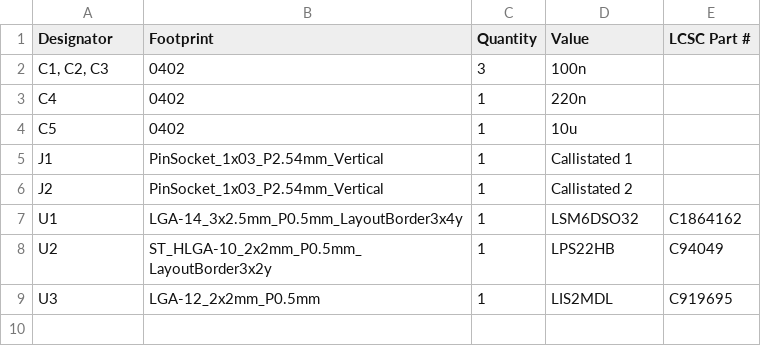
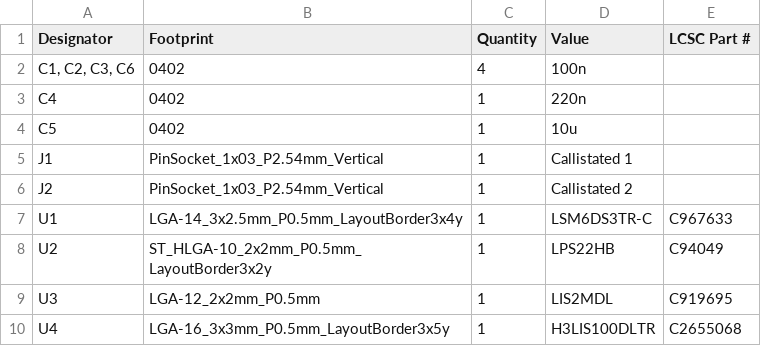
Before and after one commit to UC-Aerospace/Sense, a CSV file: production/bom.csv, drawn as a sheet.

```diff
--- a/production/bom.csv
+++ b/production/bom.csv
@@ -1,3 +1,3 @@
 Designator,Footprint,Quantity,Value,LCSC Part #
-"C1, C2, C3",0402,3,100n,
+"C1, C2, C3, C6",0402,4,100n,
 C4,0402,1,220n,
@@ -6,4 +6,5 @@ J1,PinSocket_1x03_P2.54mm_Vertical,1,Callistated 1,
 J2,PinSocket_1x03_P2.54mm_Vertical,1,Callistated 2,
-U1,LGA-14_3x2.5mm_P0.5mm_LayoutBorder3x4y,1,LSM6DSO32,C1864162
+U1,LGA-14_3x2.5mm_P0.5mm_LayoutBorder3x4y,1,LSM6DS3TR-C,C967633
 U2,ST_HLGA-10_2x2mm_P0.5mm_LayoutBorder3x2y,1,LPS22HB,C94049
 U3,LGA-12_2x2mm_P0.5mm,1,LIS2MDL,C919695
+U4,LGA-16_3x3mm_P0.5mm_LayoutBorder3x5y,1,H3LIS100DLTR,C2655068
```
Also changed, not shown: production/positions.csv, 13 other files.
